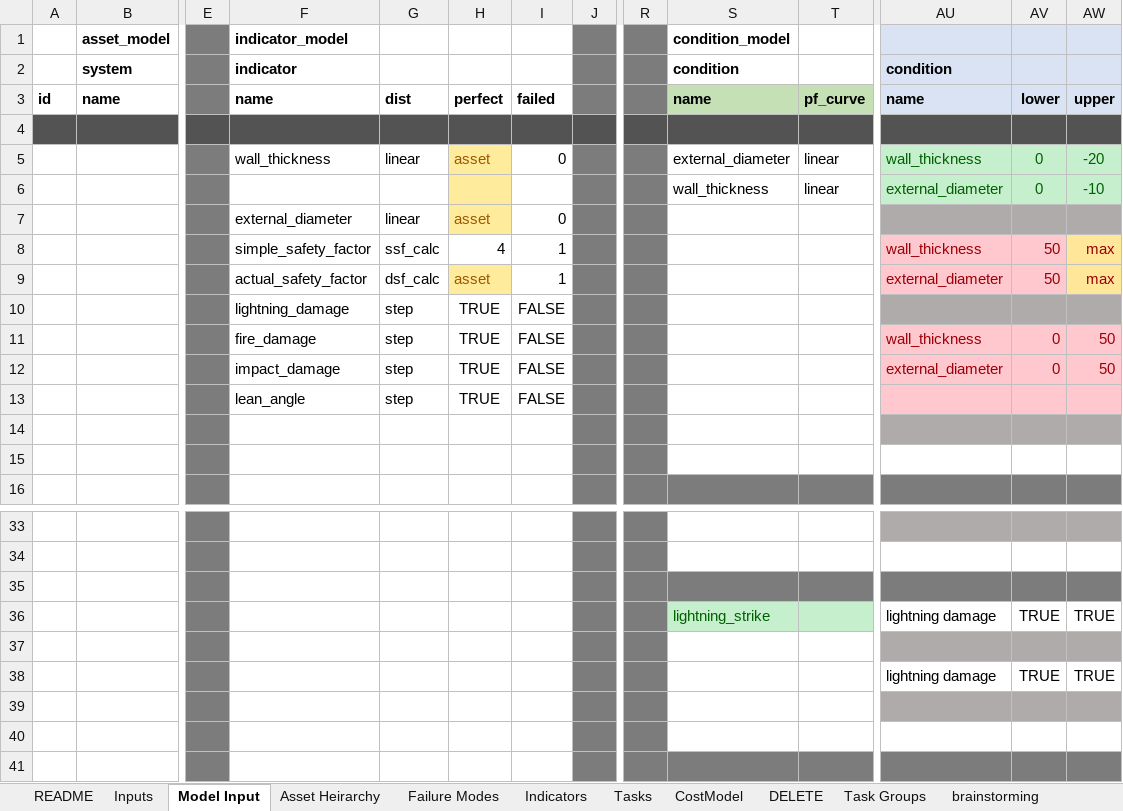
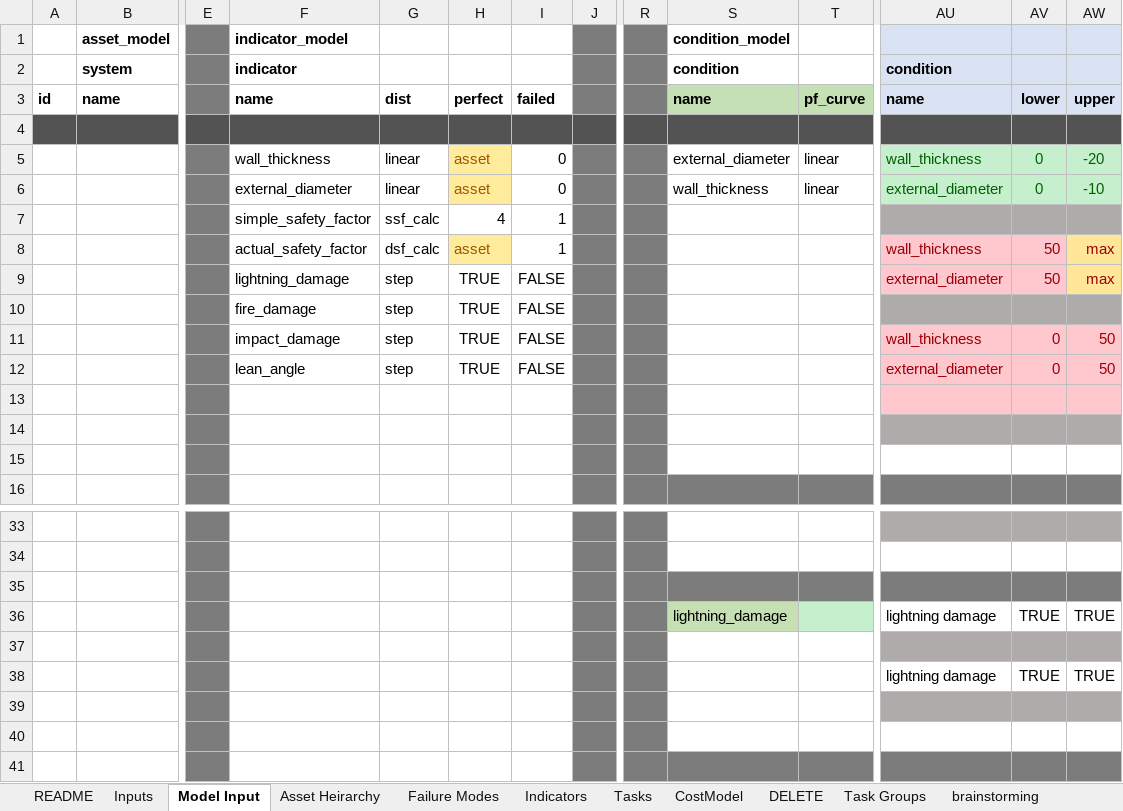
Before and after one commit to gavintreseder/pof, an Excel workbook: data/inputs/Asset Model - Demo.xlsx, sheet Model Input, drawn as a sheet; only a part is shown, gaps mark what is left out; values as stored, in another font and other column widths than the file's, no borders; conditional formats not drawn; 1 other sheet too large or unreadable and not compared; removed rows and columns are numbered as before the commit, all else as after; rows hold the shown columns only; the diff names each change by its address in the sheet, - before the commit and + after, or states it on an @@ line.

```diff
--- a/data/inputs/Asset Model - Demo.xlsx (sheet Model Input)
+++ b/data/inputs/Asset Model - Demo.xlsx (sheet Model Input)
-F6: (empty)
+F6: external_diameter
-G6: (empty)
+G6: linear
-H6: (empty)
+H6: asset
-I6: (empty)
+I6: 0
-row 7:  |  |  | external_diameter | linear | asset | 0
+row 7:  |  |  | simple_safety_factor | ssf_calc | 4 | 1
-F8: simple_safety_factor
+F8: actual_safety_factor
-G8: ssf_calc
+G8: dsf_calc
-H8: 4
+H8: asset
@@ H8 fill: none → #FFEB9C, text colour: black → #9C5700 @@
-row 9:  |  |  | actual_safety_factor | dsf_calc | asset | 1 |  |  |  |  | external_diameter | 50 | max
+row 9:  |  |  | lightning_damage | step | TRUE | FALSE |  |  |  |  | external_diameter | 50 | max
-F10: lightning_damage
+F10: fire_damage
-F11: fire_damage
+F11: impact_damage
-F12: impact_damage
+F12: lean_angle
-row 13:  |  |  | lean_angle | step | TRUE | FALSE
+row 13: (empty)
-S36: lightning_strike
+S36: lightning_damage
@@ S36 fill: #C6EFCE → #C6E0B4, text colour: #006100 → black @@
```
Also changed, not shown: data/inputs/Asset Model.xlsx, 25 other files.
